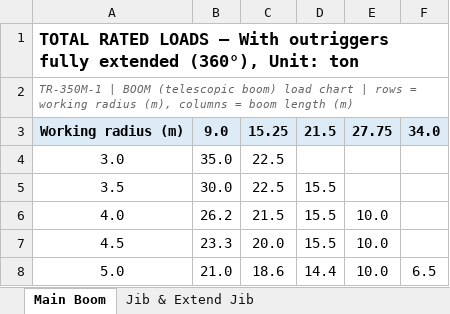
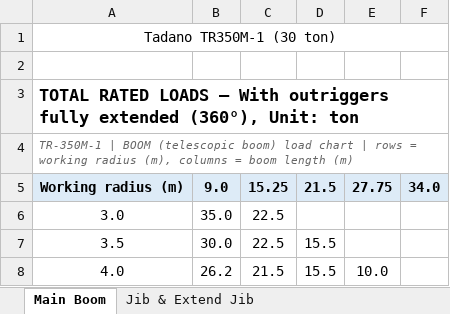
Before and after one commit to zhafribs/lifting-plan-calculator, an Excel workbook: docs/examples/TR350M-1-Load-Chart Full.xlsx, sheet Main Boom, drawn as a sheet; only a part is shown; the shorter side is filled out with more unchanged rows; values as stored, in another font and other column widths than the file's, no borders; the diff names each change by its address in the sheet, - before the commit and + after, or states it on an @@ line.

Commit message:
feat(crane): take the crane name and rating from the workbook's title line
The example workbooks now open with a line naming the machine and its rating
("Tadano TL200M (20 ton)"). Importing a chart fills the Crane tab's name and
rated capacity from it, so the operator types neither; a workbook without that
line leaves what was typed alone, and a heading that names no rating cannot be
mistaken for one.

The tab's field now reads "Crane name", which is what it holds.

```diff
--- a/docs/examples/TR350M-1-Load-Chart Full.xlsx (sheet Main Boom)
+++ b/docs/examples/TR350M-1-Load-Chart Full.xlsx (sheet Main Boom)
+row 1: Tadano TR350M-1 (30 ton)
+row 2: (empty)
```
Also changed, not shown: docs/examples/TL-200M-Load-Chart Full.xlsx, 4 other files.
